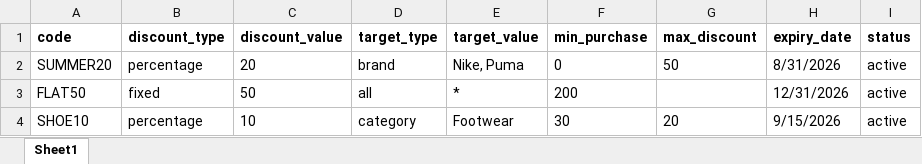
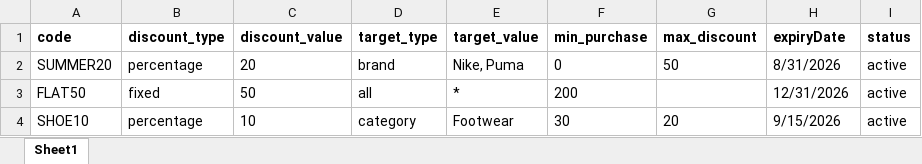
Before and after one commit to harshyii/jk3, an Excel workbook: src/data/coupons.xlsx, sheet Sheet1, drawn as a sheet; values as stored, in another font and other column widths than the file's, no borders; the diff names each change by its address in the sheet, - before the commit and + after, or states it on an @@ line.

```diff
--- a/src/data/coupons.xlsx (sheet Sheet1)
+++ b/src/data/coupons.xlsx (sheet Sheet1)
-H1: expiry_date
+H1: expiryDate
```
Also changed, not shown: 5 other files.
